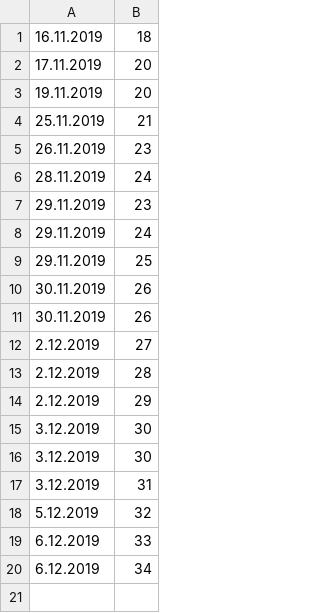
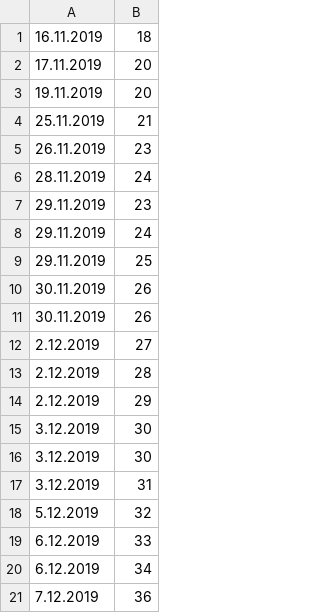
Before and after one commit to atakanyenel/thesis, a CSV file: page_count.csv, drawn as a sheet.

```diff
--- a/page_count.csv
+++ b/page_count.csv
@@ -20 +20,2 @@
 6.12.2019,34
+7.12.2019,36
```
Also changed, not shown: 13 other files.
